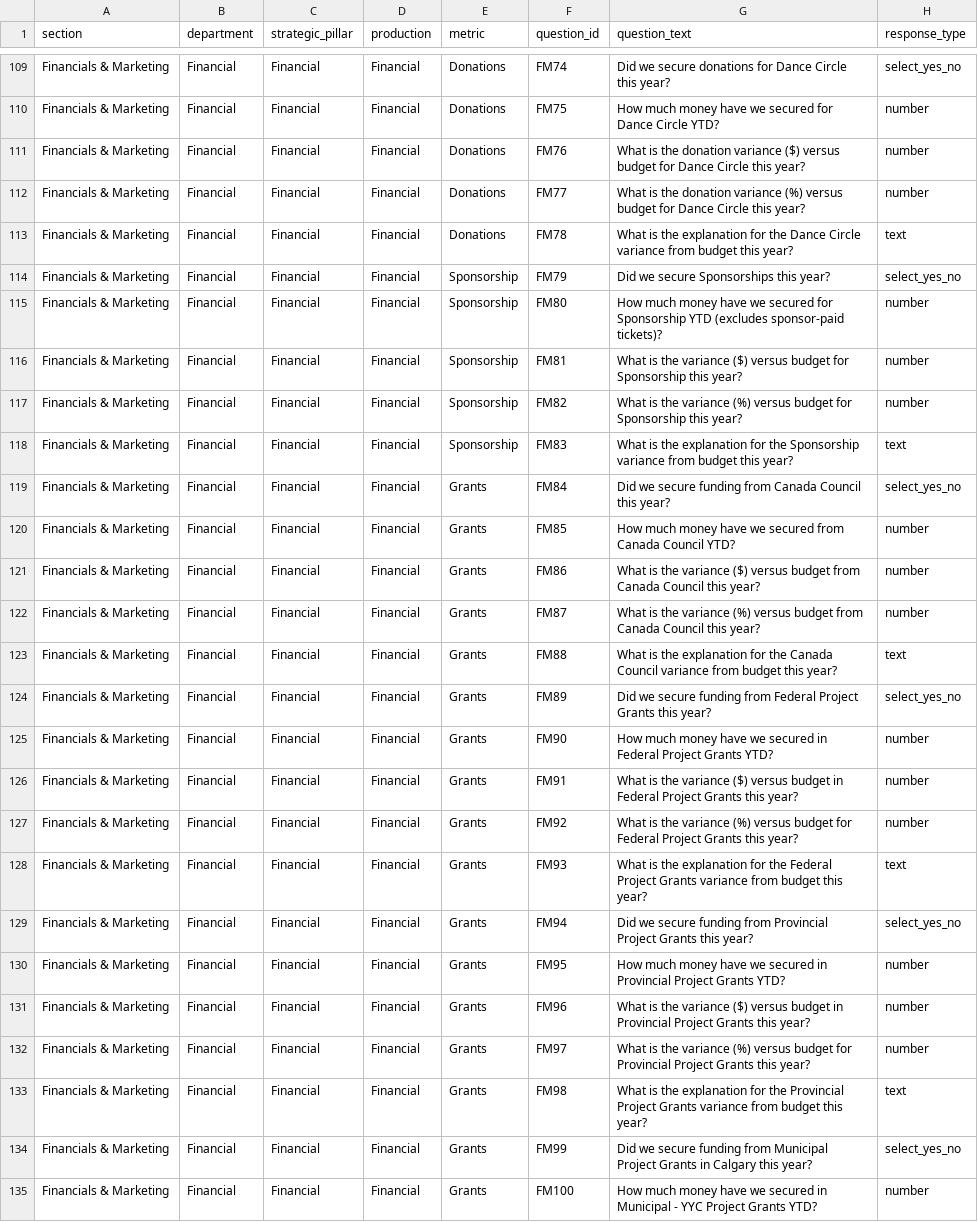
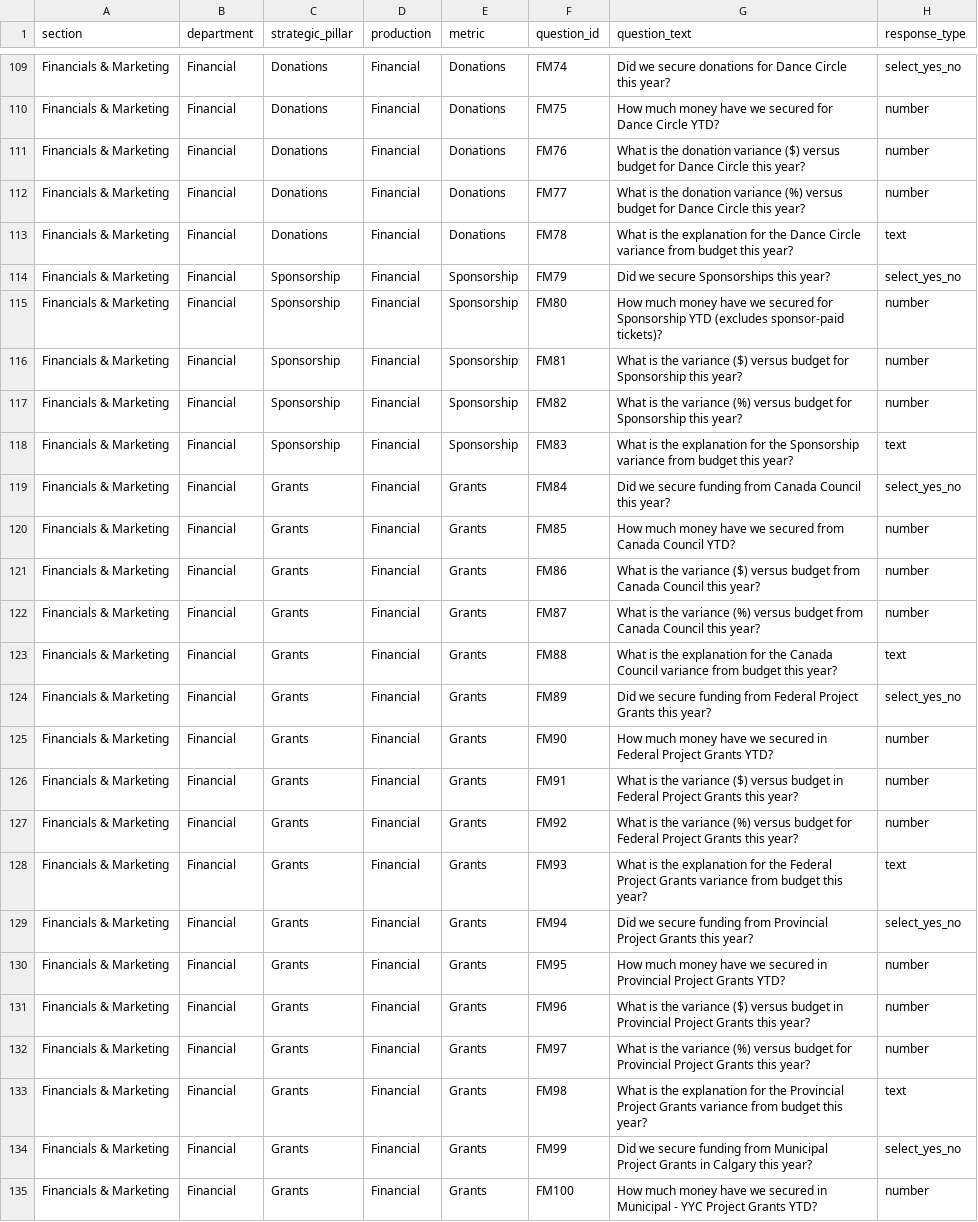
Before and after one commit to chrisrobingeorge-ai/scorecard, a CSV file: data/artistic_scorecard_questions.csv, drawn as a sheet; only a part is shown, gaps mark what is left out; the diff covers the shown part only; the diff names each change by its address in the sheet, - before the commit and + after, or states it on an @@ line.

```diff
--- a/data/artistic_scorecard_questions.csv
+++ b/data/artistic_scorecard_questions.csv
-C109:C113 (strategic_pillar): Financial
+C109:C113 (strategic_pillar): Donations
-C114:C118 (strategic_pillar): Financial
+C114:C118 (strategic_pillar): Sponsorship
-C119:C135 (strategic_pillar): Financial
+C119:C135 (strategic_pillar): Grants
```
Also changed, not shown: 61 edited cells elsewhere in this file.
